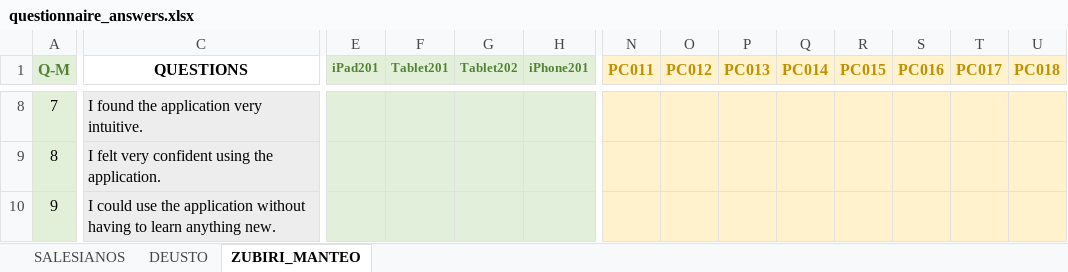
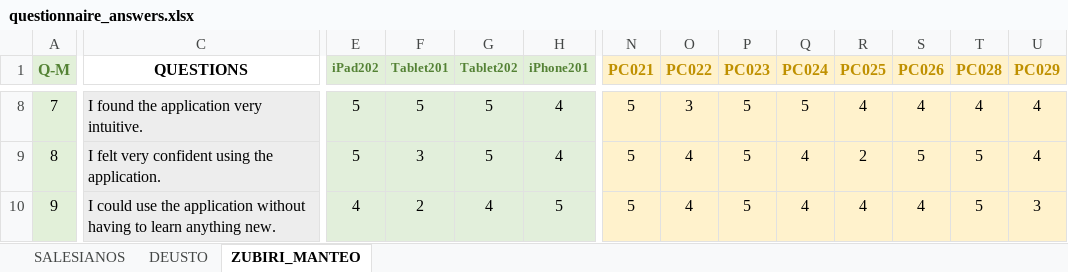
Before and after one commit to Stocastico/Evaluation_paper, an Excel workbook: data_analysis/questionnaire_answers.xlsx, sheet ZUBIRI_MANTEO, drawn as a sheet; only a part is shown, gaps mark what is left out; values as stored, in another font and other column widths than the file's, no borders; the diff covers the shown part only; the diff names each change by its address in the sheet, - before the commit and + after, or states it on an @@ line.

```diff
--- a/data_analysis/questionnaire_answers.xlsx (sheet ZUBIRI_MANTEO)
+++ b/data_analysis/questionnaire_answers.xlsx (sheet ZUBIRI_MANTEO)
-E1: iPad201
+E1: iPad202
-N1: PC011
+N1: PC021
-O1: PC012
+O1: PC022
-P1: PC013
+P1: PC023
-Q1: PC014
+Q1: PC024
-R1: PC015
+R1: PC025
-S1: PC016
+S1: PC026
-T1: PC017
+T1: PC028
-U1: PC018
+U1: PC029
-E8:E9 (iPad202): (empty)
+E8:E9 (iPad202): 5
-F8 (Tablet201): (empty)
+F8 (Tablet201): 5
-G8:G9 (Tablet202): (empty)
+G8:G9 (Tablet202): 5
-H8:H9 (iPhone201): (empty)
+H8:H9 (iPhone201): 4
-N8:N10 (PC021): (empty)
+N8:N10 (PC021): 5
-O8 (PC022): (empty)
+O8 (PC022): 3
-P8:P10 (PC023): (empty)
+P8:P10 (PC023): 5
-Q8 (PC024): (empty)
+Q8 (PC024): 5
-R8 (PC025): (empty)
+R8 (PC025): 4
-S8 (PC026): (empty)
+S8 (PC026): 4
-T8 (PC028): (empty)
+T8 (PC028): 4
-U8:U9 (PC029): (empty)
+U8:U9 (PC029): 4
-F9 (Tablet201): (empty)
+F9 (Tablet201): 3
-O9:O10 (PC022): (empty)
+O9:O10 (PC022): 4
-Q9:Q10 (PC024): (empty)
+Q9:Q10 (PC024): 4
-R9 (PC025): (empty)
+R9 (PC025): 2
-S9 (PC026): (empty)
+S9 (PC026): 5
-T9:T10 (PC028): (empty)
+T9:T10 (PC028): 5
-E10 (iPad202): (empty)
+E10 (iPad202): 4
-F10 (Tablet201): (empty)
+F10 (Tablet201): 2
-G10 (Tablet202): (empty)
+G10 (Tablet202): 4
-H10 (iPhone201): (empty)
+H10 (iPhone201): 5
-R10 (PC025): (empty)
+R10 (PC025): 4
-S10 (PC026): (empty)
+S10 (PC026): 4
-U10 (PC029): (empty)
+U10 (PC029): 3
```
Also changed, not shown: 5 added rows and 304 edited cells elsewhere in this sheet.
